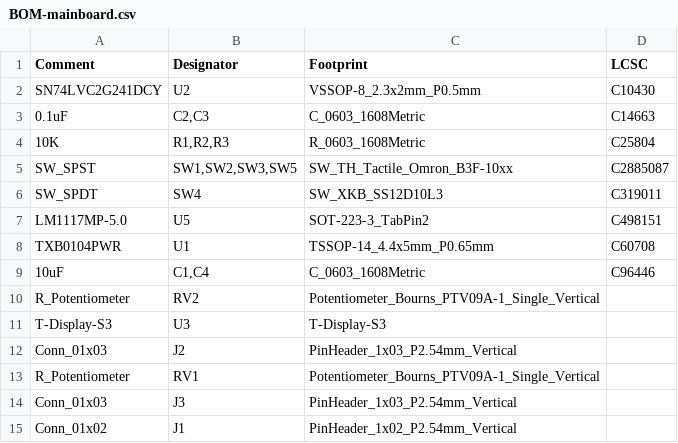
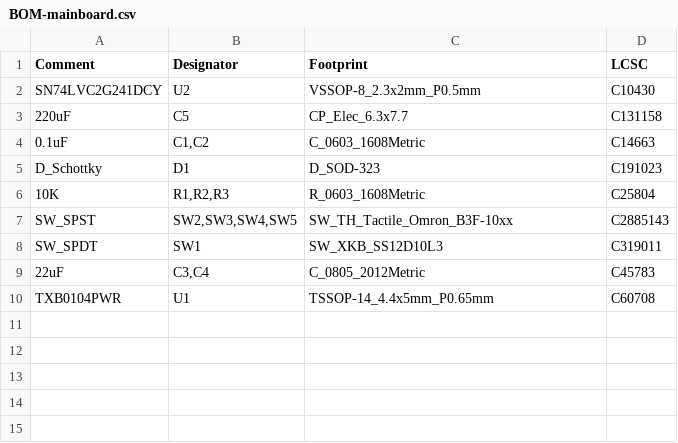
Before and after one commit to shurik179/servo_controller, a CSV file: hardware/mainboard/jlcpcb/production_files/BOM-mainboard.csv, drawn as a sheet.

```diff
--- a/hardware/mainboard/jlcpcb/production_files/BOM-mainboard.csv
+++ b/hardware/mainboard/jlcpcb/production_files/BOM-mainboard.csv
@@ -2,14 +2,9 @@ Comment,Designator,Footprint,LCSC
 SN74LVC2G241DCY,U2,VSSOP-8_2.3x2mm_P0.5mm,C10430
-0.1uF,"C2,C3",C_0603_1608Metric,C14663
+220uF,C5,CP_Elec_6.3x7.7,C131158
+0.1uF,"C1,C2",C_0603_1608Metric,C14663
+D_Schottky,D1,D_SOD-323,C191023
 10K,"R1,R2,R3",R_0603_1608Metric,C25804
-SW_SPST,"SW1,SW2,SW3,SW5",SW_TH_Tactile_Omron_B3F-10xx,C2885087
-SW_SPDT,SW4,SW_XKB_SS12D10L3,C319011
-LM1117MP-5.0,U5,SOT-223-3_TabPin2,C498151
+SW_SPST,"SW2,SW3,SW4,SW5",SW_TH_Tactile_Omron_B3F-10xx,C2885143
+SW_SPDT,SW1,SW_XKB_SS12D10L3,C319011
+22uF,"C3,C4",C_0805_2012Metric,C45783
 TXB0104PWR,U1,TSSOP-14_4.4x5mm_P0.65mm,C60708
-10uF,"C1,C4",C_0603_1608Metric,C96446
-R_Potentiometer,RV2,Potentiometer_Bourns_PTV09A-1_Single_Vertical,
-T-Display-S3,U3,T-Display-S3,
-Conn_01x03,J2,PinHeader_1x03_P2.54mm_Vertical,
-R_Potentiometer,RV1,Potentiometer_Bourns_PTV09A-1_Single_Vertical,
-Conn_01x03,J3,PinHeader_1x03_P2.54mm_Vertical,
-Conn_01x02,J1,PinHeader_1x02_P2.54mm_Vertical,
```
Also changed, not shown: hardware/mainboard/jlcpcb/production_files/CPL-mainboard.csv, 44 other files.
